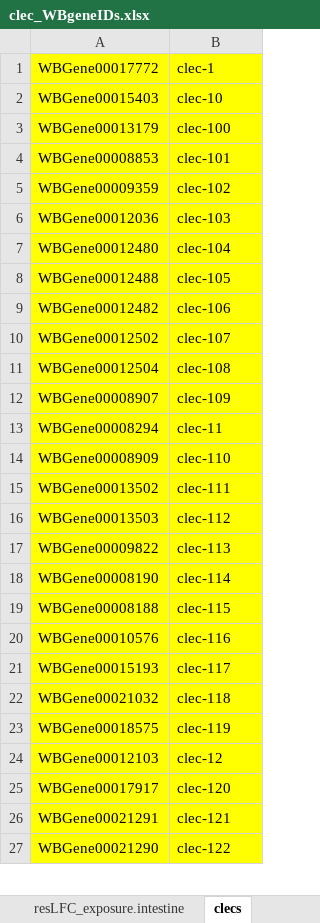
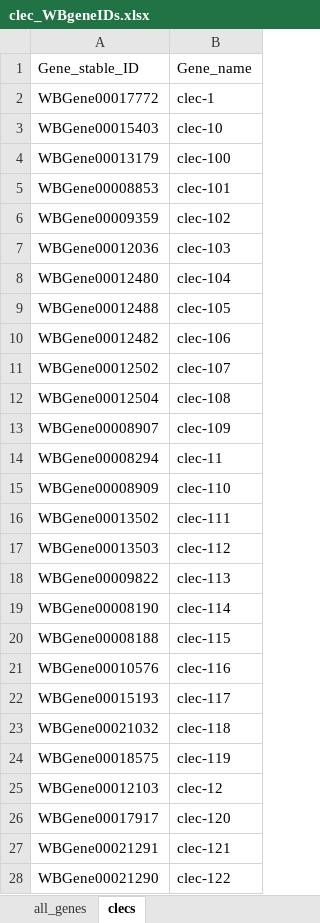
Before and after one commit to jesshill/C-elegans_Intestine_RNAseq, an Excel workbook: N2_L4_intestine_RNAseq/03_output/intestine/clec_WBgeneIDs.xlsx, sheet clecs, drawn as a sheet; only a part is shown; values as stored, in another font and other column widths than the file's, no borders; addresses are those after the commit; the diff covers the shown part only; the diff names each change by its address in the sheet, - before the commit and + after, or states it on an @@ line.

```diff
--- a/N2_L4_intestine_RNAseq/03_output/intestine/clec_WBgeneIDs.xlsx (sheet clecs)
+++ b/N2_L4_intestine_RNAseq/03_output/intestine/clec_WBgeneIDs.xlsx (sheet clecs)
-sheet tab: resLFC_exposure.intestine
+sheet tab: all_genes
+row 1: Gene_stable_ID | Gene_name
-A2:B28 fill: #FFFF00
+A2:B28 fill: none
```
Also changed, not shown: cell formats elsewhere in this sheet, other sheet tabs, 7 other files.
